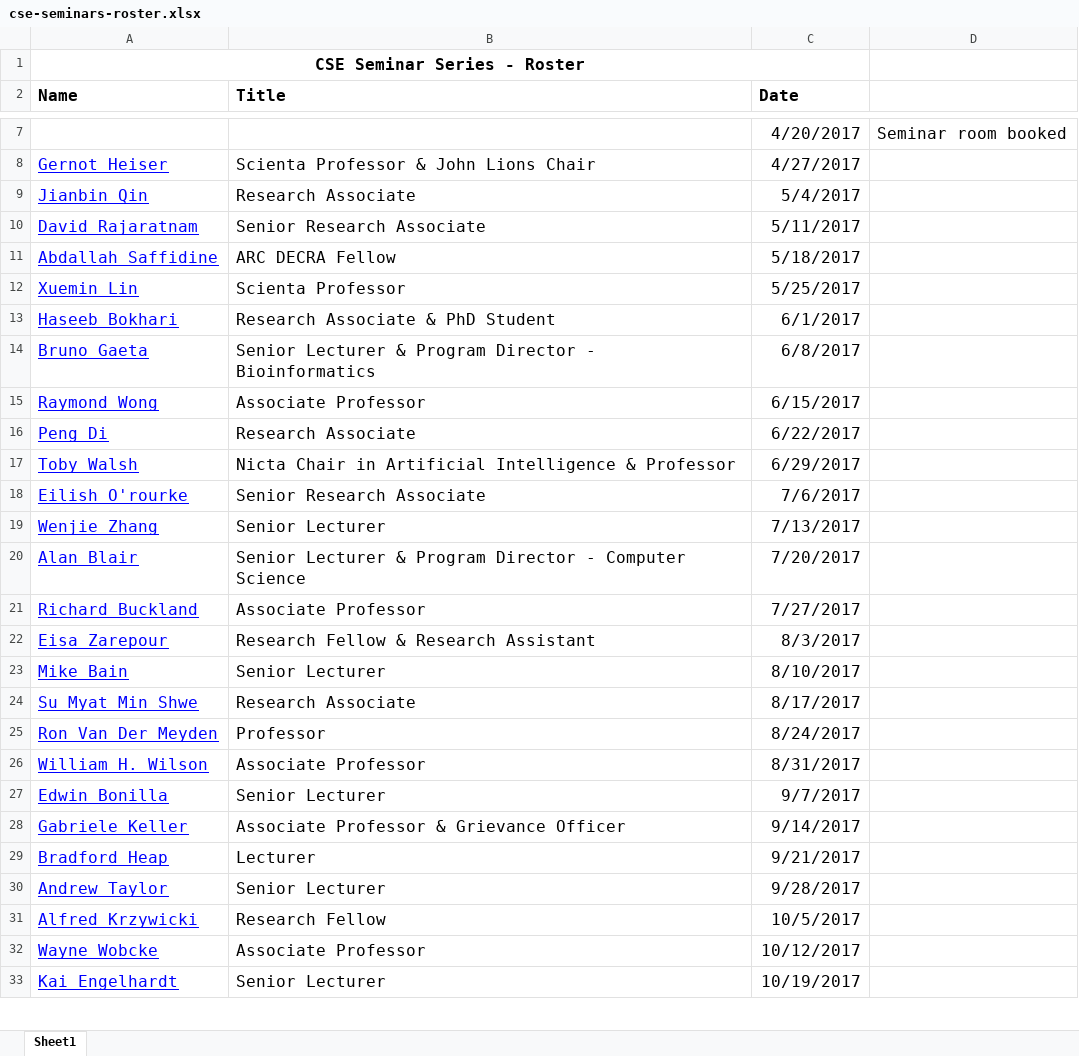
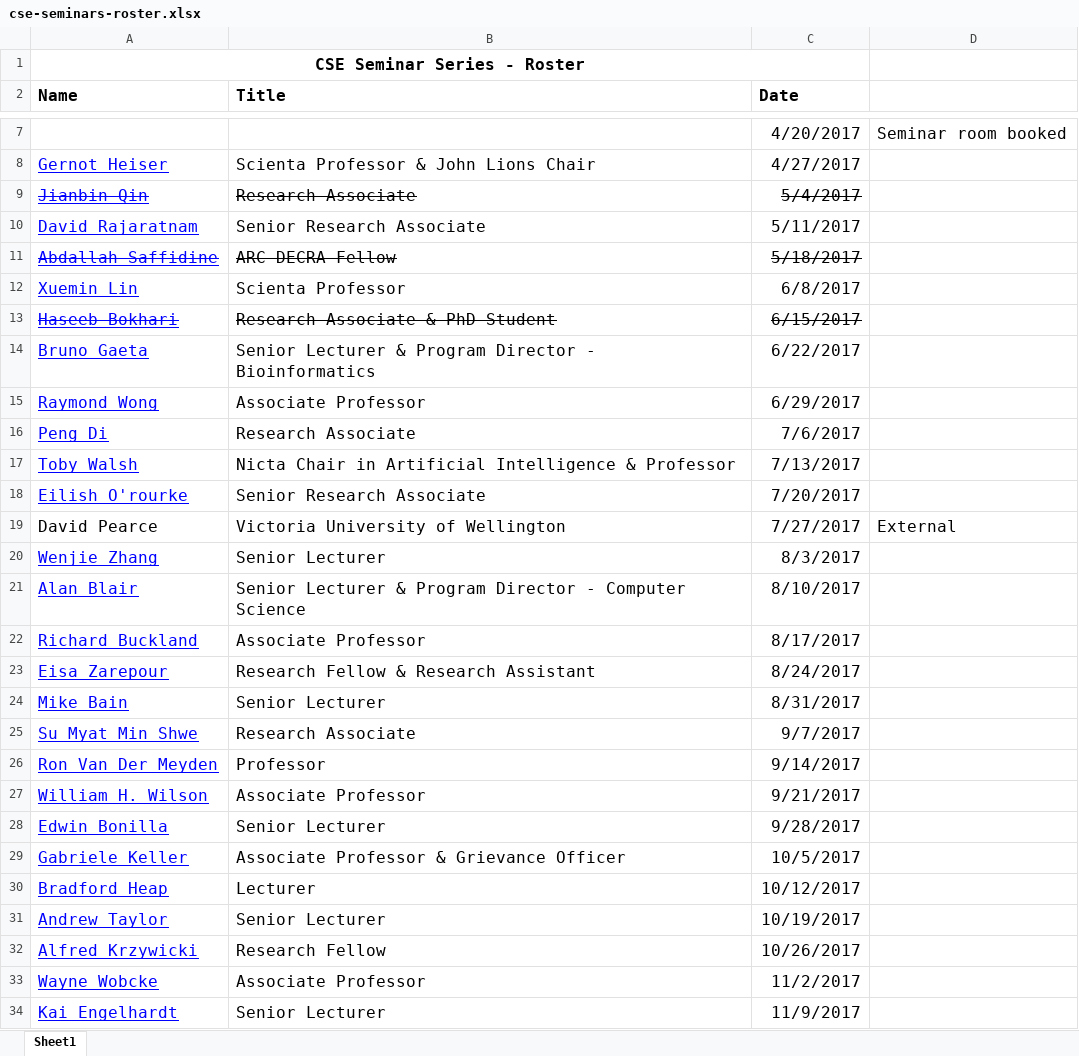
Before and after one commit to w-tingting/ebonilla.github.io, an Excel workbook: cse-seminars/cse-seminars-roster.xlsx, sheet Sheet1, drawn as a sheet; only a part is shown, gaps mark what is left out; values as stored, in another font and other column widths than the file's, no borders; addresses are those after the commit; the diff covers the shown part only; the diff names each change by its address in the sheet, - before the commit and + after, or states it on an @@ line.

Commit message:
seminars

```diff
--- a/cse-seminars/cse-seminars-roster.xlsx (sheet Sheet1)
+++ b/cse-seminars/cse-seminars-roster.xlsx (sheet Sheet1)
-A9:C9 strikethrough: off
+A9:C9 strikethrough: on
-A11:C11 strikethrough: off
+A11:C11 strikethrough: on
-C12 (Date): 5/25/2017
+C12 (Date): 6/8/2017
-A13:C13 strikethrough: off
+A13:C13 strikethrough: on
-C13 (Date): 6/1/2017
+C13 (Date): 6/15/2017
-C14 (Date): 6/8/2017
+C14 (Date): 6/22/2017
-C15 (Date): 6/15/2017
+C15 (Date): 6/29/2017
-C16 (Date): 6/22/2017
+C16 (Date): 7/6/2017
-C17 (Date): 6/29/2017
+C17 (Date): 7/13/2017
-C18 (Date): 7/6/2017
+C18 (Date): 7/20/2017
+row 19: David Pearce | Victoria University of Wellington | 7/27/2017 | External
-C20 (Date): 7/13/2017
+C20 (Date): 8/3/2017
-C21 (Date): 7/20/2017
+C21 (Date): 8/10/2017
-C22 (Date): 7/27/2017
+C22 (Date): 8/17/2017
-C23 (Date): 8/3/2017
+C23 (Date): 8/24/2017
-C24 (Date): 8/10/2017
+C24 (Date): 8/31/2017
-C25 (Date): 8/17/2017
+C25 (Date): 9/7/2017
-C26 (Date): 8/24/2017
+C26 (Date): 9/14/2017
-C27 (Date): 8/31/2017
+C27 (Date): 9/21/2017
-C28 (Date): 9/7/2017
+C28 (Date): 9/28/2017
-C29 (Date): 9/14/2017
+C29 (Date): 10/5/2017
-C30 (Date): 9/21/2017
+C30 (Date): 10/12/2017
-C31 (Date): 9/28/2017
+C31 (Date): 10/19/2017
-C32 (Date): 10/5/2017
+C32 (Date): 10/26/2017
-C33 (Date): 10/12/2017
+C33 (Date): 11/2/2017
-C34 (Date): 10/19/2017
+C34 (Date): 11/9/2017
```
Also changed, not shown: 2 edited cells elsewhere in this sheet, 1 other file.
